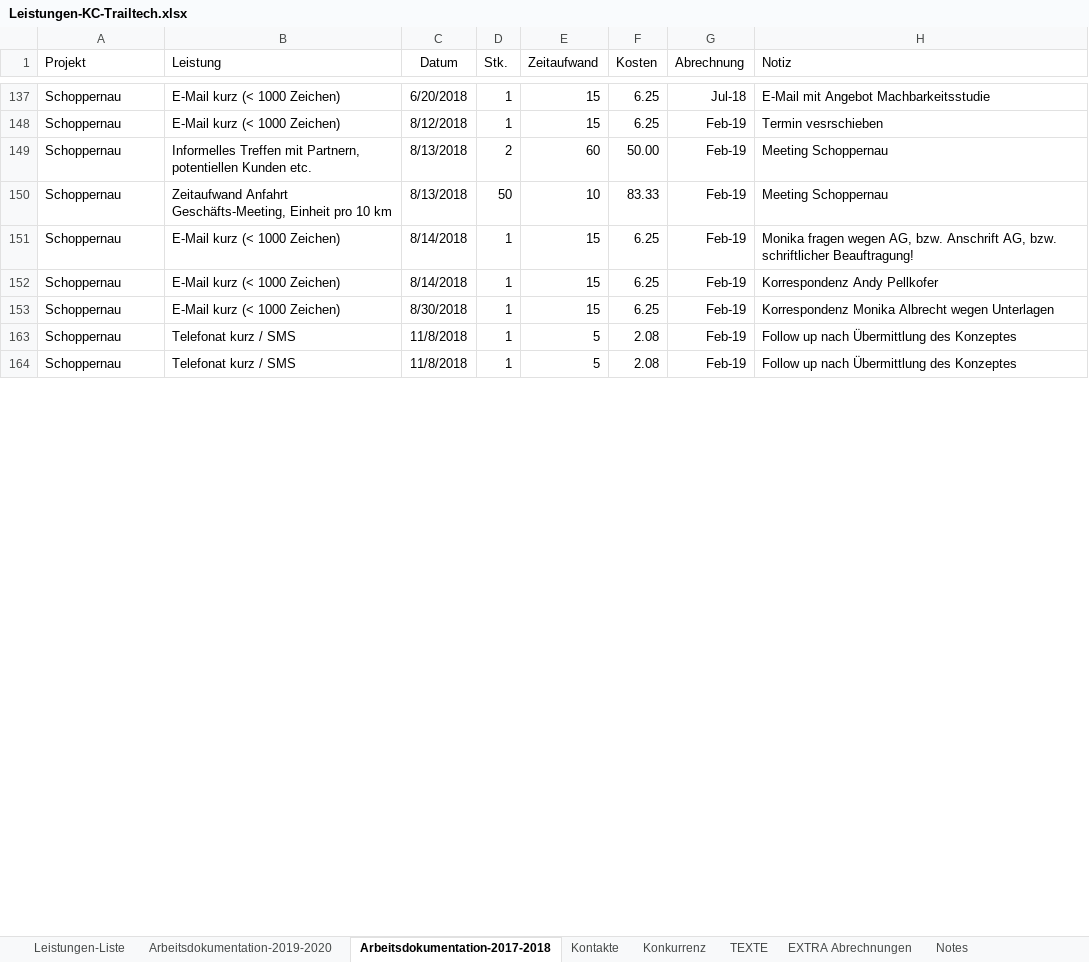
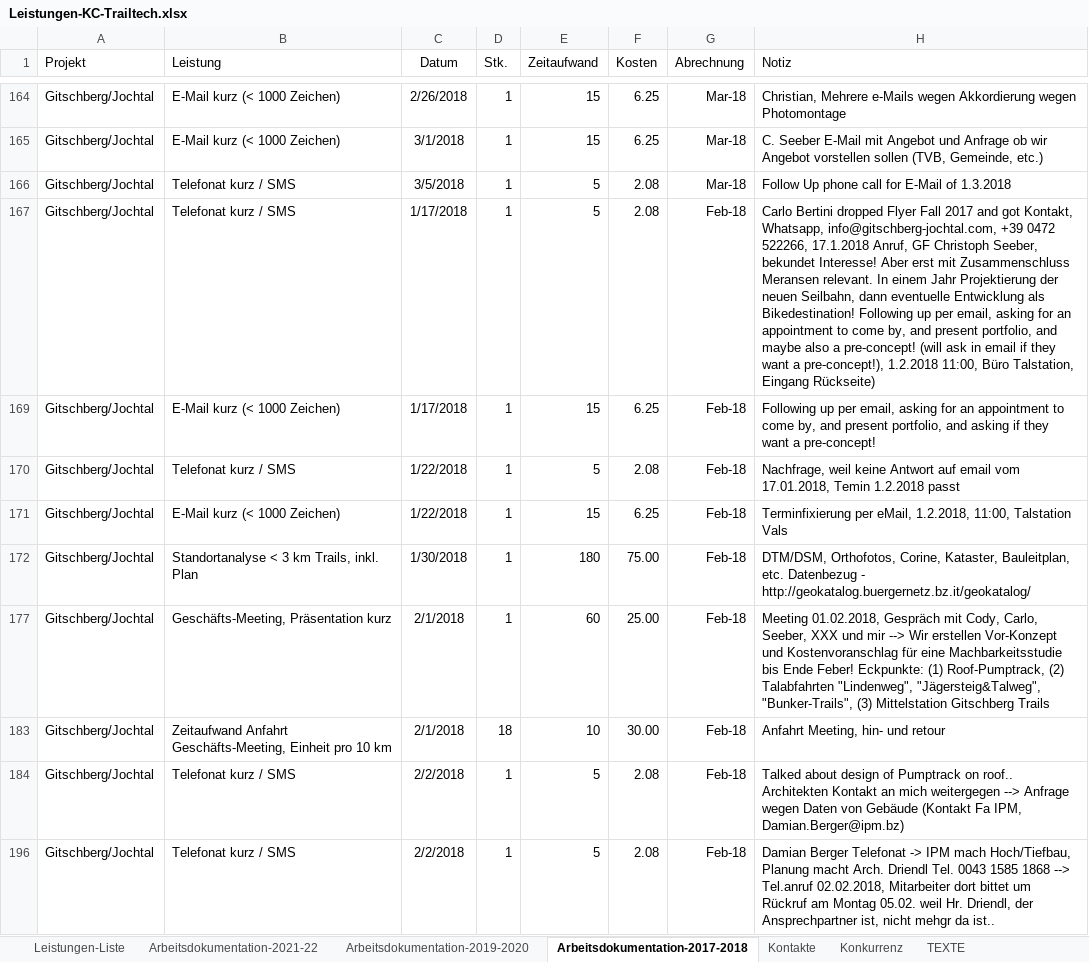
Before and after one commit to gimoya/tiroltrailhead, an Excel workbook: trailtech/Leistungen-KC-Trailtech.xlsx, sheet Arbeitsdokumentation-2017-2018, drawn as a sheet; only a part is shown, gaps mark what is left out; values as stored, in another font and other column widths than the file's, no borders; conditional formats and table styles not drawn; removed rows and columns are numbered as before the commit, all else as after; the diff covers the shown part only; the diff names each change by its address in the sheet, - before the commit and + after, or states it on an @@ line.

```diff
--- a/trailtech/Leistungen-KC-Trailtech.xlsx (sheet Arbeitsdokumentation-2017-2018)
+++ b/trailtech/Leistungen-KC-Trailtech.xlsx (sheet Arbeitsdokumentation-2017-2018)
+sheet tab: Arbeitsdokumentation-2021-22
-A164:A165 (Projekt): Schoppernau
+A164:A165 (Projekt): Gitschberg/Jochtal
-C164 (Datum): 6/20/2018
+C164 (Datum): 2/26/2018
-G164 (Abrechnung): Jul-18
+G164 (Abrechnung): Mar-18
-H164 (Notiz): E-Mail mit Angebot Machbarkeitsstudie
+H164 (Notiz): Christian, Mehrere e-Mails wegen Akkordierung wegen Photomontage
-C165 (Datum): 8/12/2018
+C165 (Datum): 3/1/2018
-G165 (Abrechnung): Feb-19
+G165 (Abrechnung): Mar-18
-H165 (Notiz): Termin vesrschieben
+H165 (Notiz): C. Seeber E-Mail mit Angebot und Anfrage ob wir Angebot vorstellen sollen (TVB, Gemeinde, etc.)
@@ row 149 hidden: Schoppernau | Informelles Treffen mit Partnern, potentiellen Kunden etc. | 8/13/2018 | 2 | 60 | 50.00 | Feb-19 | Meeting Schoppernau @@
@@ row 150 hidden: Schoppernau | Zeitaufwand Anfahrt Geschäfts-Meeting, Einheit pro 10 km | 8/13/2018 | 50 | 10 | 83.33 | Feb-19 | Meeting Schoppernau @@
@@ row 166 unhidden: Gitschberg/Jochtal | Telefonat kurz / SMS | 3/5/2018 | 1 | 5 | 2.08 | Mar-18 | Follow Up phone call for E-Mail of 1.3.2018 @@
@@ row 167 unhidden: Gitschberg/Jochtal | Telefonat kurz / SMS | 1/17/2018 | 1 | 5 | 2.08 | Feb-18 | Carlo Bertini dropped Flyer Fall 2017 and got Kontakt, Whatsapp, info@gitschberg-jochtal.com, +39 0472 522266, 17.1.2018 Anruf, GF Christoph Seeber, bekundet Interesse! Aber erst mit Zusammenschluss Meransen relevant. In einem Jahr Projektierung der neuen Seilbahn, dann eventuelle Entwicklung als Bikedestination! Following up per email, asking for an appointment to come by, and present portfolio, and maybe also a pre-concept! (will ask in email if they want a pre-concept!), 1.2.2018 11:00, Büro Talstation, Eingang Rückseite) @@
-A169 (Projekt): Schoppernau
+A169 (Projekt): Gitschberg/Jochtal
-C169 (Datum): 8/14/2018
+C169 (Datum): 1/17/2018
-G169 (Abrechnung): Feb-19
+G169 (Abrechnung): Feb-18
-H169 (Notiz): Monika fragen wegen AG, bzw. Anschrift AG, bzw. schriftlicher Beauftragung!
+H169 (Notiz): Following up per email, asking for an appointment to come by, and present portfolio, and asking if they want a pre-concept!
@@ row 170 unhidden: Gitschberg/Jochtal | Telefonat kurz / SMS | 1/22/2018 | 1 | 5 | 2.08 | Feb-18 | Nachfrage, weil keine Antwort auf email vom 17.01.2018, Temin 1.2.2018 passt @@
-A171 (Projekt): Schoppernau
+A171 (Projekt): Gitschberg/Jochtal
-C171 (Datum): 8/14/2018
+C171 (Datum): 1/22/2018
-G171 (Abrechnung): Feb-19
+G171 (Abrechnung): Feb-18
-H171 (Notiz): Korrespondenz Andy Pellkofer
+H171 (Notiz): Terminfixierung per eMail, 1.2.2018, 11:00, Talstation Vals
@@ row 153 hidden: Schoppernau | E-Mail kurz (< 1000 Zeichen) | 8/30/2018 | 1 | 15 | 6.25 | Feb-19 | Korrespondenz Monika Albrecht wegen Unterlagen @@
@@ row 172 unhidden: Gitschberg/Jochtal | Standortanalyse < 3 km Trails, inkl. Plan | 1/30/2018 | 1 | 180 | 75.00 | Feb-18 | DTM/DSM, Orthofotos, Corine, Kataster, Bauleitplan, etc. Datenbezug - http://geokatalog.buergernetz.bz.it/geokatalog/ @@
@@ row 177 unhidden: Gitschberg/Jochtal | Geschäfts-Meeting, Präsentation kurz | 2/1/2018 | 1 | 60 | 25.00 | Feb-18 | Meeting 01.02.2018, Gespräch mit Cody, Carlo, Seeber, XXX und mir --> Wir erstellen Vor-Konzept und Kostenvoranschlag für eine Machbarkeitsstudie bis Ende Feber! Eckpunkte: (1) Roof-Pumptrack, (2) Talabfahrten "Lindenweg", "Jägersteig&Talweg", "Bunker-Trails", (3) Mittelstation Gitschberg Trails @@
@@ row 183 unhidden: Gitschberg/Jochtal | Zeitaufwand Anfahrt Geschäfts-Meeting, Einheit pro 10 km | 2/1/2018 | 18 | 10 | 30.00 | Feb-18 | Anfahrt Meeting, hin- und retour @@
-A184 (Projekt): Schoppernau
+A184 (Projekt): Gitschberg/Jochtal
-C184 (Datum): 11/8/2018
+C184 (Datum): 2/2/2018
-G184 (Abrechnung): Feb-19
+G184 (Abrechnung): Feb-18
-H184 (Notiz): Follow up nach Übermittlung des Konzeptes
+H184 (Notiz): Talked about design of Pumptrack on roof.. Architekten Kontakt an mich weitergegen --> Anfrage wegen Daten von Gebäude (Kontakt Fa IPM, Damian.Berger@ipm.bz)
-A196 (Projekt): Schoppernau
+A196 (Projekt): Gitschberg/Jochtal
-C196 (Datum): 11/8/2018
+C196 (Datum): 2/2/2018
-G196 (Abrechnung): Feb-19
+G196 (Abrechnung): Feb-18
-H196 (Notiz): Follow up nach Übermittlung des Konzeptes
+H196 (Notiz): Damian Berger Telefonat -> IPM mach Hoch/Tiefbau, Planung macht Arch. Driendl Tel. 0043 1585 1868 --> Tel.anruf 02.02.2018, Mitarbeiter dort bittet um Rückruf am Montag 05.02. weil Hr. Driendl, der Ansprechpartner ist, nicht mehgr da ist..
```
Also changed, not shown: 19 hidden or unhidden rows and 21 edited cells elsewhere in this sheet, sheet Arbeitsdokumentation-2019-2020, 4 other files.
